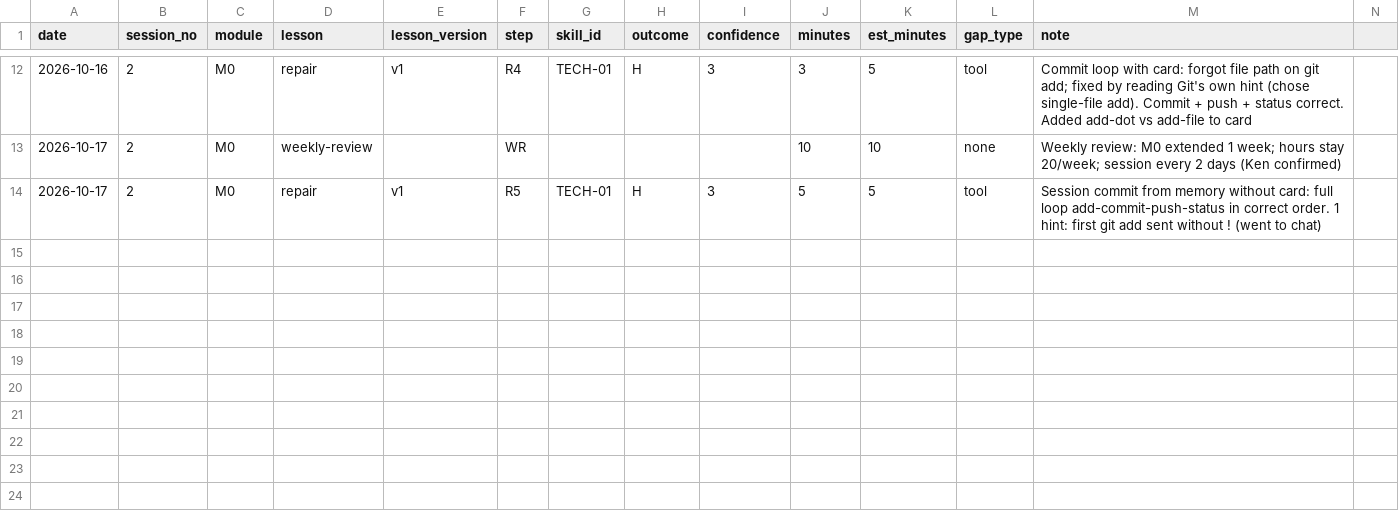
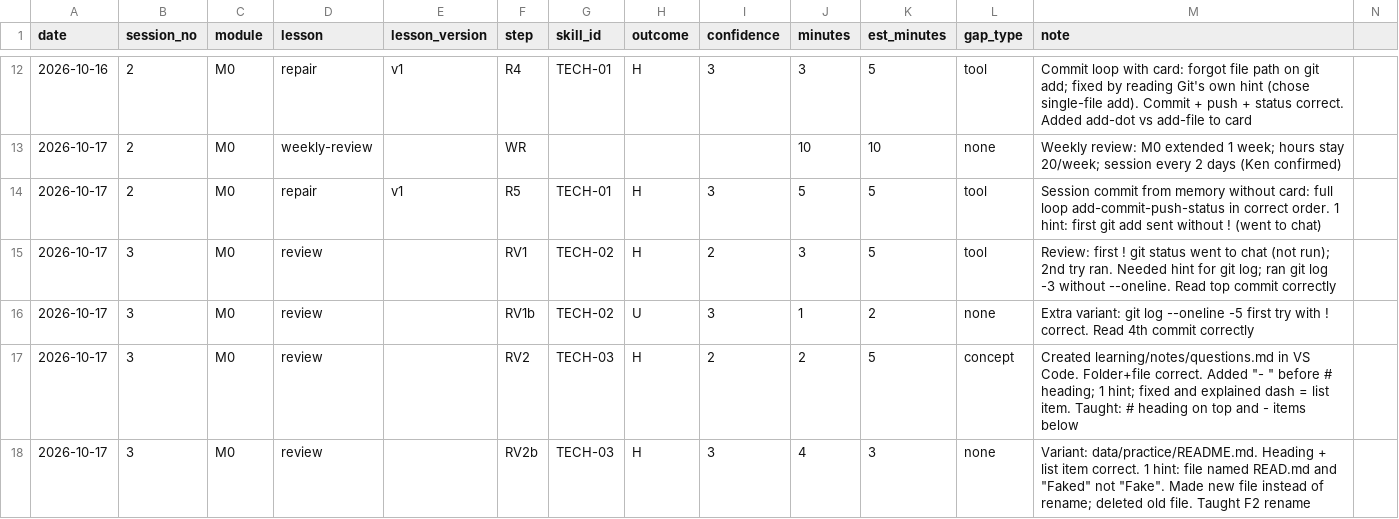
Before and after one commit to sinag-intelligence/finance-ops-build, a CSV file: data/session_log.csv, drawn as a sheet; only a part is shown, gaps mark what is left out; the diff names each change by its address in the sheet, - before the commit and + after, or states it on an @@ line.

Commit message:
Session 3 reviews 2026-10-17

```diff
--- a/data/session_log.csv
+++ b/data/session_log.csv
+row 15: 2026-10-17 | 3 | M0 | review |  | RV1 | TECH-02 | H | 2 | 3 | 5 | tool | Review: first ! git status went to chat (not run); 2nd try ran. Needed hint for git log; ran git log -3 without --oneline. Read top commit correctly
+row 16: 2026-10-17 | 3 | M0 | review |  | RV1b | TECH-02 | U | 3 | 1 | 2 | none | Extra variant: git log --oneline -5 first try with ! correct. Read 4th commit correctly
+row 17: 2026-10-17 | 3 | M0 | review |  | RV2 | TECH-03 | H | 2 | 2 | 5 | concept | Created learning/notes/questions.md in VS Code. Folder+file correct. Added "- " before # heading; 1 hint; fixed and explained dash = list item. Taught: # heading on top and - items below
+row 18: 2026-10-17 | 3 | M0 | review |  | RV2b | TECH-03 | H | 3 | 4 | 3 | none | Variant: data/practice/README.md. Heading + list item correct. 1 hint: file named READ.md and "Faked" not "Fake". Made new file instead of rename; deleted old file. Taught F2 rename
```
Also changed, not shown: data/skill_map.csv, 3 other files.
